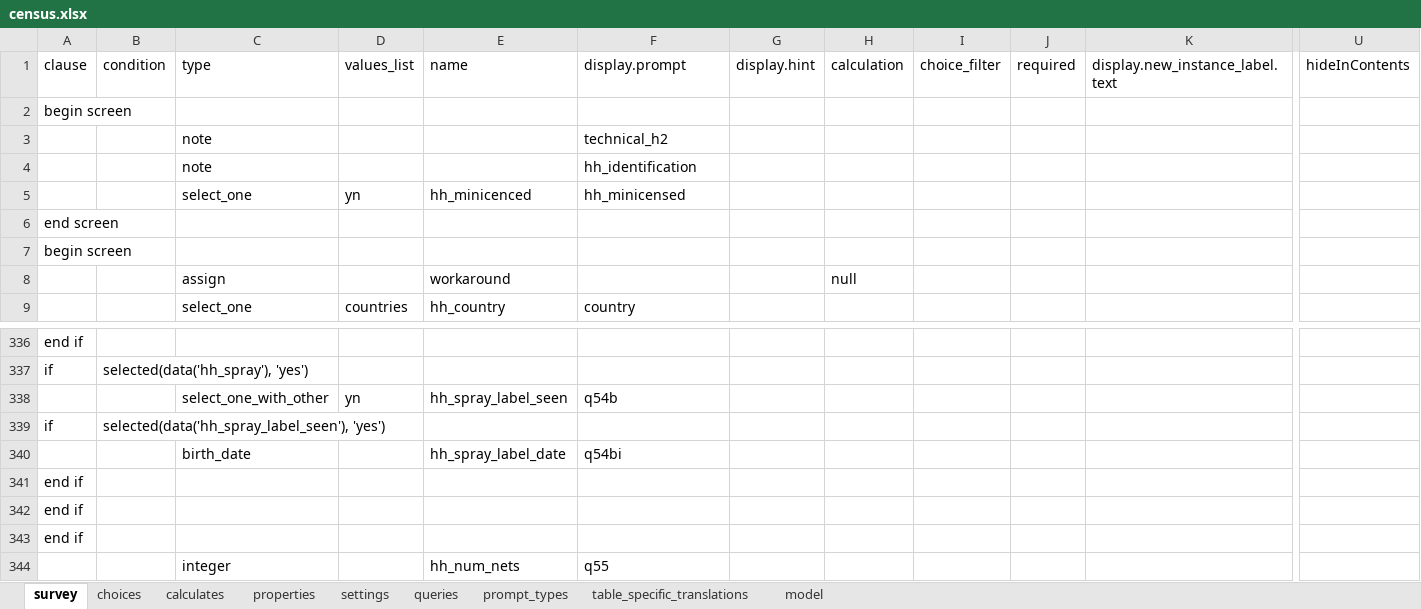
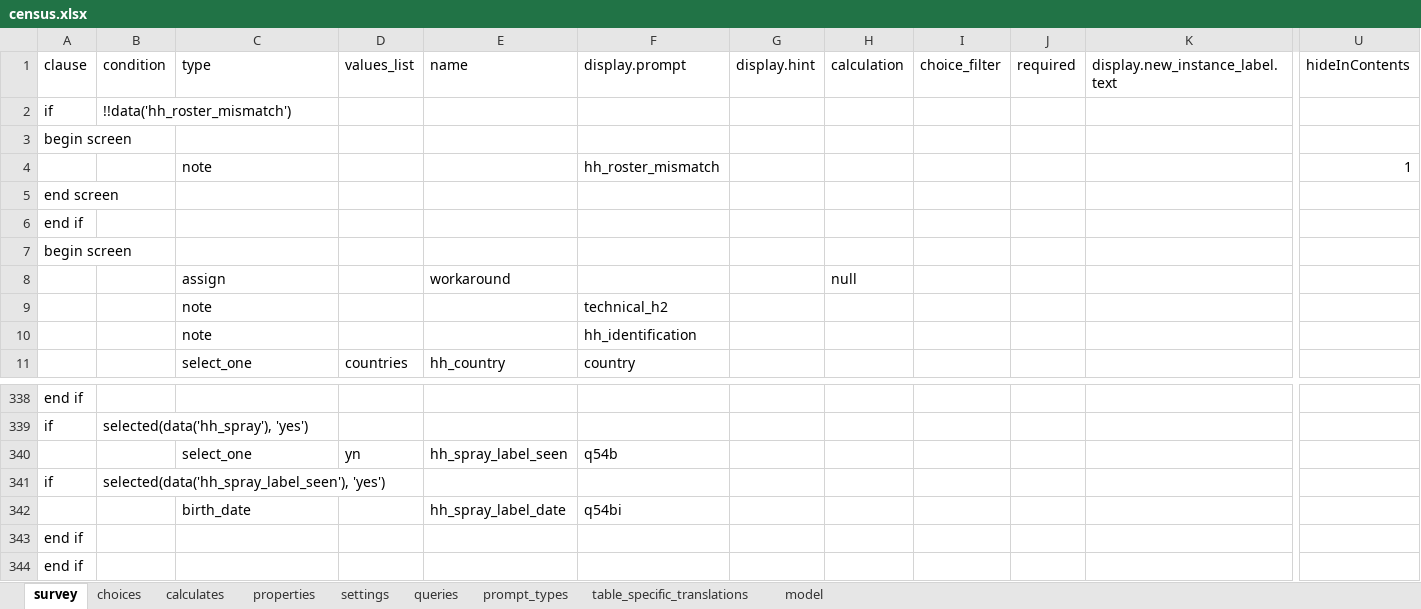
Before and after one commit to karoliscfd/bohemia, an Excel workbook: odkx/app/config/tables/census/forms/census/census.xlsx, sheet survey, drawn as a sheet; only a part is shown, gaps mark what is left out; the shorter side is filled out with more unchanged rows; values as stored, in another font and other column widths than the file's, no borders; removed rows and columns are numbered as before the commit, all else as after; rows hold the shown columns only; the diff names each change by its address in the sheet, - before the commit and + after, or states it on an @@ line.

```diff
--- a/odkx/app/config/tables/census/forms/census/census.xlsx (sheet survey)
+++ b/odkx/app/config/tables/census/forms/census/census.xlsx (sheet survey)
+row 2: if | !!data('hh_roster_mismatch')
+row 4:  |  | note |  |  | hh_roster_mismatch |  |  |  |  |  | 1
@@ row 6 moved to row 5: end screen @@
+row 6: end if
-row 5:  |  | select_one | yn | hh_minicenced | hh_minicensed
-C340 (type): select_one_with_other
+C340 (type): select_one
```
Also changed, not shown: sheet model, sheet table_specific_translations, formulas that keep their value, odkx/app/config/assets/framework/forms/framework/framework.xlsx, odkx/app/config/tables/hh_member/forms/hh_member_questions/hh_member_questions.xlsx, 12 other files.
